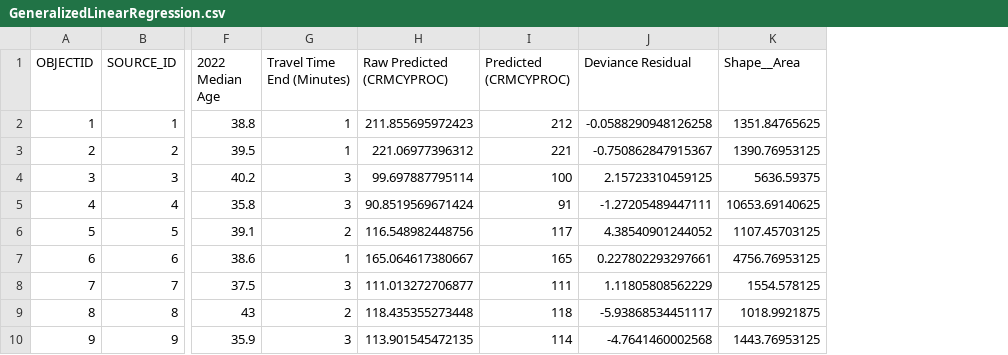
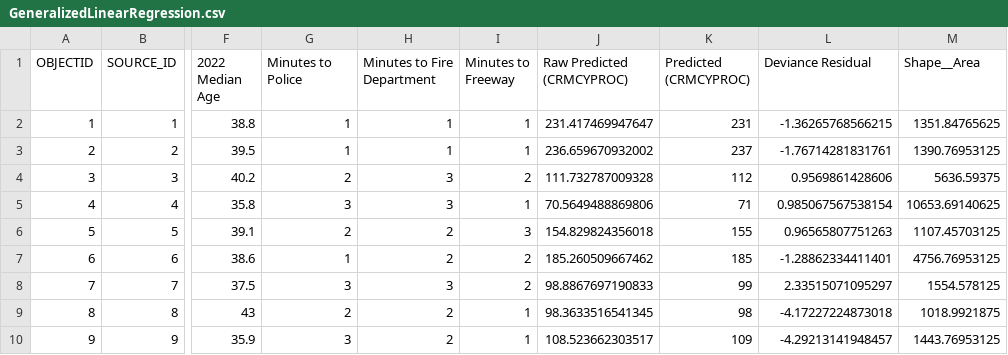
Before and after one commit to Geo-Leo/Python-Data-Analysis, a CSV file: GeneralizedLinearRegression.csv, drawn as a sheet; only a part is shown, gaps mark what is left out; addresses are those after the commit; the diff covers the shown part only; the diff names each change by its address in the sheet, - before the commit and + after, or states it on an @@ line.

```diff
--- a/GeneralizedLinearRegression.csv
+++ b/GeneralizedLinearRegression.csv
+column H (Minutes to Fire Department), rows 2-10: 1 | 1 | 3 | 3 | 2 | 2 | 3 | 2 | 2
+column I (Minutes to Freeway), rows 2-10: 1 | 1 | 2 | 1 | 3 | 2 | 2 | 1 | 1
-G1: Travel Time End (Minutes)
+G1: Minutes to Police
-J2 (Raw Predicted (CRMCYPROC)): 211.855695972423
+J2 (Raw Predicted (CRMCYPROC)): 231.417469947647
-K2 (Predicted (CRMCYPROC)): 212
+K2 (Predicted (CRMCYPROC)): 231
-L2 (Deviance Residual): -0.0588290948126258
+L2 (Deviance Residual): -1.36265768566215
-J3 (Raw Predicted (CRMCYPROC)): 221.06977396312
+J3 (Raw Predicted (CRMCYPROC)): 236.659670932002
-K3 (Predicted (CRMCYPROC)): 221
+K3 (Predicted (CRMCYPROC)): 237
-L3 (Deviance Residual): -0.750862847915367
+L3 (Deviance Residual): -1.76714281831761
-G4 (Minutes to Police): 3
+G4 (Minutes to Police): 2
-J4 (Raw Predicted (CRMCYPROC)): 99.697887795114
+J4 (Raw Predicted (CRMCYPROC)): 111.732787009328
-K4 (Predicted (CRMCYPROC)): 100
+K4 (Predicted (CRMCYPROC)): 112
-L4 (Deviance Residual): 2.15723310459125
+L4 (Deviance Residual): 0.9569861428606
-J5 (Raw Predicted (CRMCYPROC)): 90.8519569671424
+J5 (Raw Predicted (CRMCYPROC)): 70.5649488869806
-K5 (Predicted (CRMCYPROC)): 91
+K5 (Predicted (CRMCYPROC)): 71
-L5 (Deviance Residual): -1.27205489447111
+L5 (Deviance Residual): 0.985067567538154
-J6 (Raw Predicted (CRMCYPROC)): 116.548982448756
+J6 (Raw Predicted (CRMCYPROC)): 154.829824356018
-K6 (Predicted (CRMCYPROC)): 117
+K6 (Predicted (CRMCYPROC)): 155
-L6 (Deviance Residual): 4.38540901244052
+L6 (Deviance Residual): 0.96565807751263
-J7 (Raw Predicted (CRMCYPROC)): 165.064617380667
+J7 (Raw Predicted (CRMCYPROC)): 185.260509667462
-K7 (Predicted (CRMCYPROC)): 165
+K7 (Predicted (CRMCYPROC)): 185
-L7 (Deviance Residual): 0.227802293297661
+L7 (Deviance Residual): -1.28862334411401
-J8 (Raw Predicted (CRMCYPROC)): 111.013272706877
+J8 (Raw Predicted (CRMCYPROC)): 98.8867697190833
-K8 (Predicted (CRMCYPROC)): 111
+K8 (Predicted (CRMCYPROC)): 99
-L8 (Deviance Residual): 1.11805808562229
+L8 (Deviance Residual): 2.33515071095297
-J9 (Raw Predicted (CRMCYPROC)): 118.435355273448
+J9 (Raw Predicted (CRMCYPROC)): 98.3633516541345
-K9 (Predicted (CRMCYPROC)): 118
+K9 (Predicted (CRMCYPROC)): 98
-L9 (Deviance Residual): -5.93868534451117
+L9 (Deviance Residual): -4.17227224873018
-J10 (Raw Predicted (CRMCYPROC)): 113.901545472135
+J10 (Raw Predicted (CRMCYPROC)): 108.523662303517
-K10 (Predicted (CRMCYPROC)): 114
+K10 (Predicted (CRMCYPROC)): 109
-L10 (Deviance Residual): -4.7641460002568
+L10 (Deviance Residual): -4.29213141948457
```
Also changed, not shown: 82 edited cells elsewhere in this file, 8 other files.
